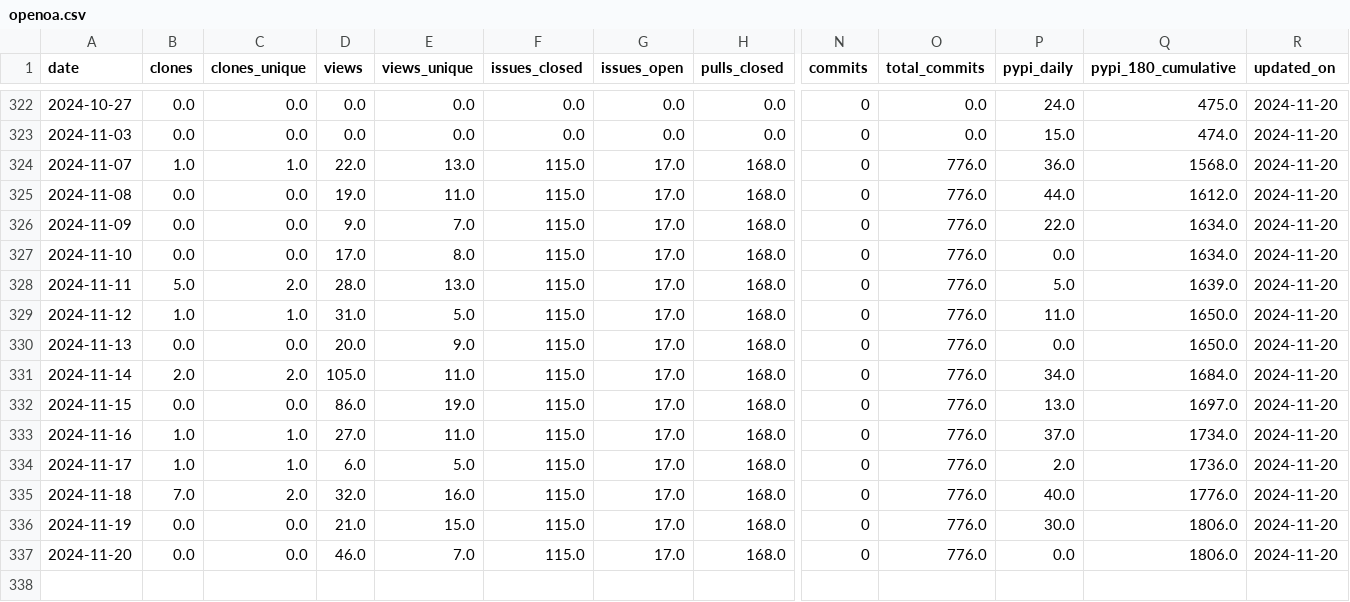
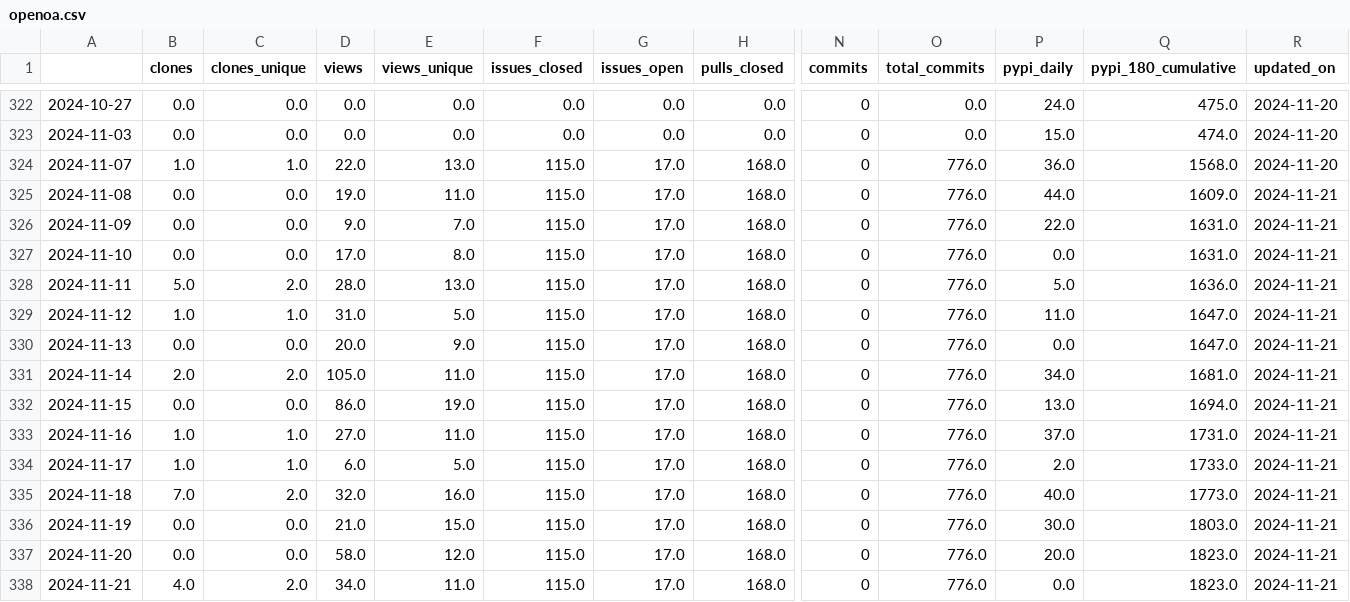
Before and after one commit to RHammond2/osos, a CSV file: data/openoa.csv, drawn as a sheet; only a part is shown, gaps mark what is left out; rows hold the shown columns only; the diff names each change by its address in the sheet, - before the commit and + after, or states it on an @@ line.

Commit message:
update osos data and plots

```diff
--- a/data/openoa.csv
+++ b/data/openoa.csv
-A1: date
+A1: (empty)
-Q325 (pypi_180_cumulative): 1612.0
+Q325 (pypi_180_cumulative): 1609.0
-R325:R337 (updated_on): 2024-11-20
+R325:R337 (updated_on): 2024-11-21
-Q326:Q327 (pypi_180_cumulative): 1634.0
+Q326:Q327 (pypi_180_cumulative): 1631.0
-Q328 (pypi_180_cumulative): 1639.0
+Q328 (pypi_180_cumulative): 1636.0
-Q329:Q330 (pypi_180_cumulative): 1650.0
+Q329:Q330 (pypi_180_cumulative): 1647.0
-Q331 (pypi_180_cumulative): 1684.0
+Q331 (pypi_180_cumulative): 1681.0
-Q332 (pypi_180_cumulative): 1697.0
+Q332 (pypi_180_cumulative): 1694.0
-Q333 (pypi_180_cumulative): 1734.0
+Q333 (pypi_180_cumulative): 1731.0
-Q334 (pypi_180_cumulative): 1736.0
+Q334 (pypi_180_cumulative): 1733.0
-Q335 (pypi_180_cumulative): 1776.0
+Q335 (pypi_180_cumulative): 1773.0
-Q336 (pypi_180_cumulative): 1806.0
+Q336 (pypi_180_cumulative): 1803.0
-D337 (views): 46.0
+D337 (views): 58.0
-E337 (views_unique): 7.0
+E337 (views_unique): 12.0
-P337 (pypi_daily): 0.0
+P337 (pypi_daily): 20.0
-Q337 (pypi_180_cumulative): 1806.0
+Q337 (pypi_180_cumulative): 1823.0
+row 338: 2024-11-21 | 4.0 | 2.0 | 34.0 | 11.0 | 115.0 | 17.0 | 168.0 | 0 | 776.0 | 0.0 | 1823.0 | 2024-11-21
```
Also changed, not shown: data/coral.csv, data/landbosse.csv, 11 other files.
